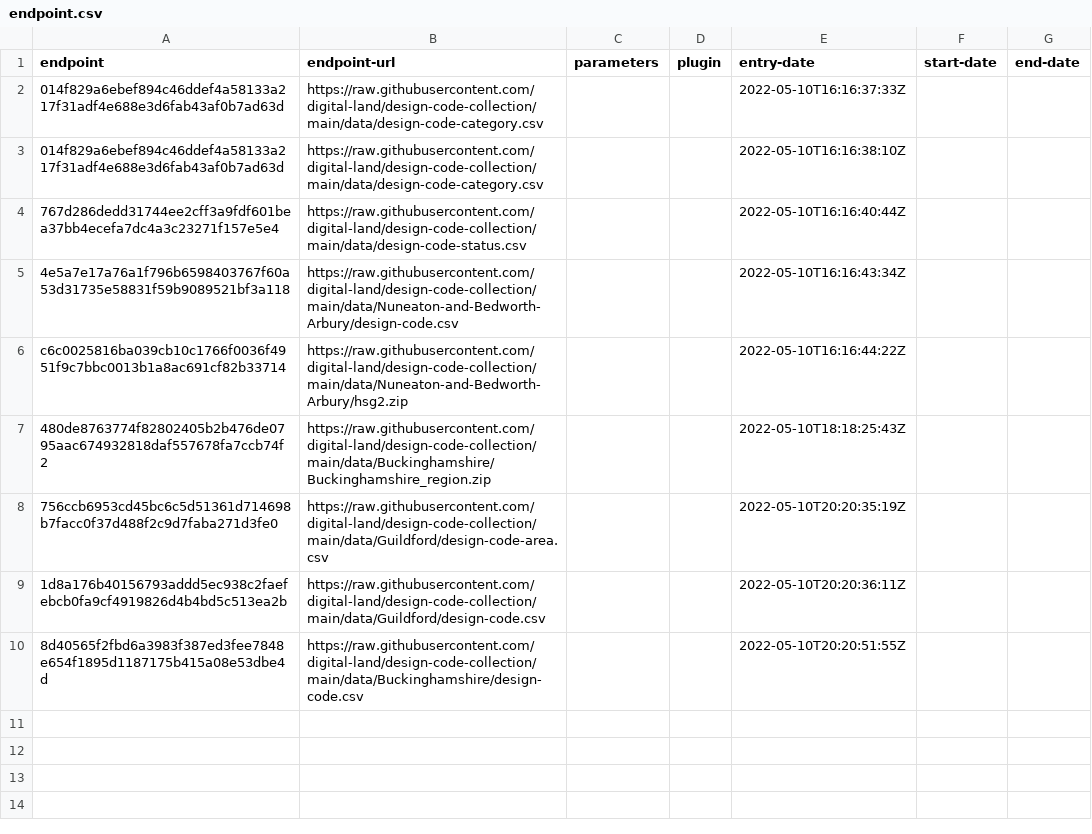
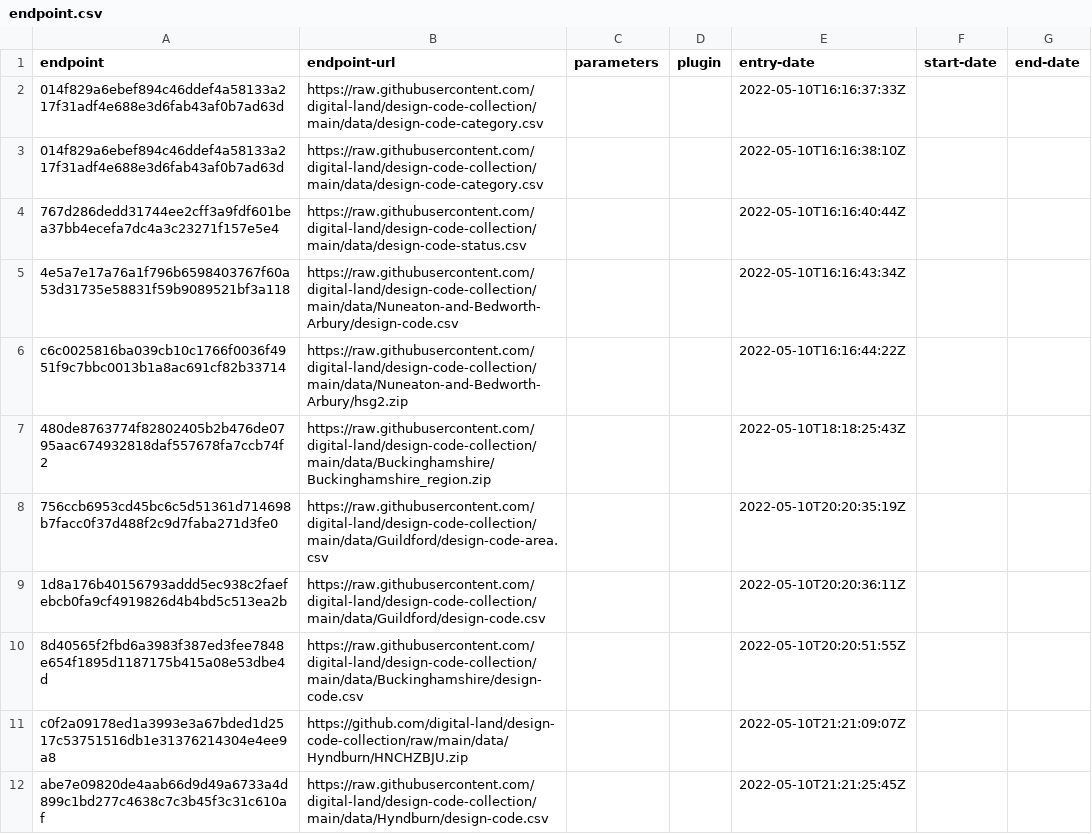
Before and after one commit to digital-land/design-code-collection, a CSV file: collection/endpoint.csv, drawn as a sheet; the diff names each change by its address in the sheet, - before the commit and + after, or states it on an @@ line.

```diff
--- a/collection/endpoint.csv
+++ b/collection/endpoint.csv
+row 11: c0f2a09178ed1a3993e3a67bded1d2517c53751516db1e31376214304e4ee9a8 | https://github.com/digital-land/design-code-collection/raw/main/data/Hyndburn/HNCHZBJU.zip |  |  | 2022-05-10T21:21:09:07Z
+row 12: abe7e09820de4aab66d9d49a6733a4d899c1bd277c4638c7c3b45f3c31c610af | https://raw.githubusercontent.com/digital-land/design-code-collection/main/data/Hyndburn/design-code.csv |  |  | 2022-05-10T21:21:25:45Z
```
Also changed, not shown: collection/source.csv, data/Hyndburn/design-code.csv, 2 other files.
